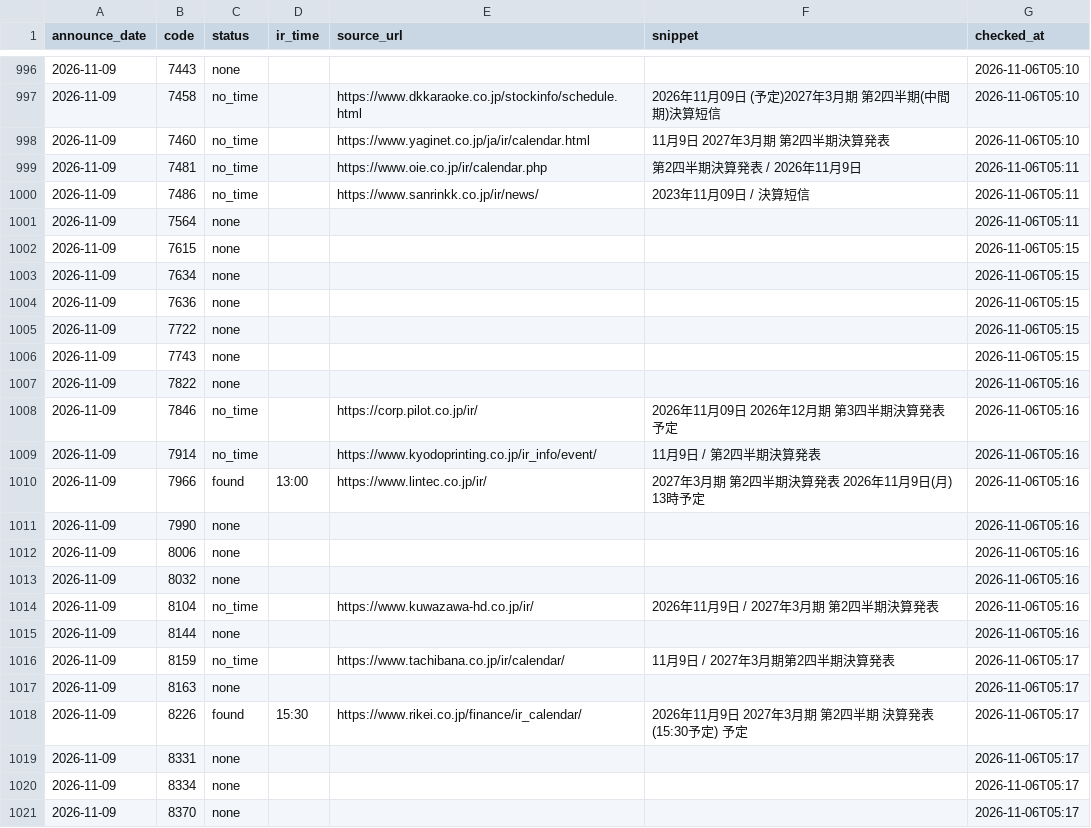
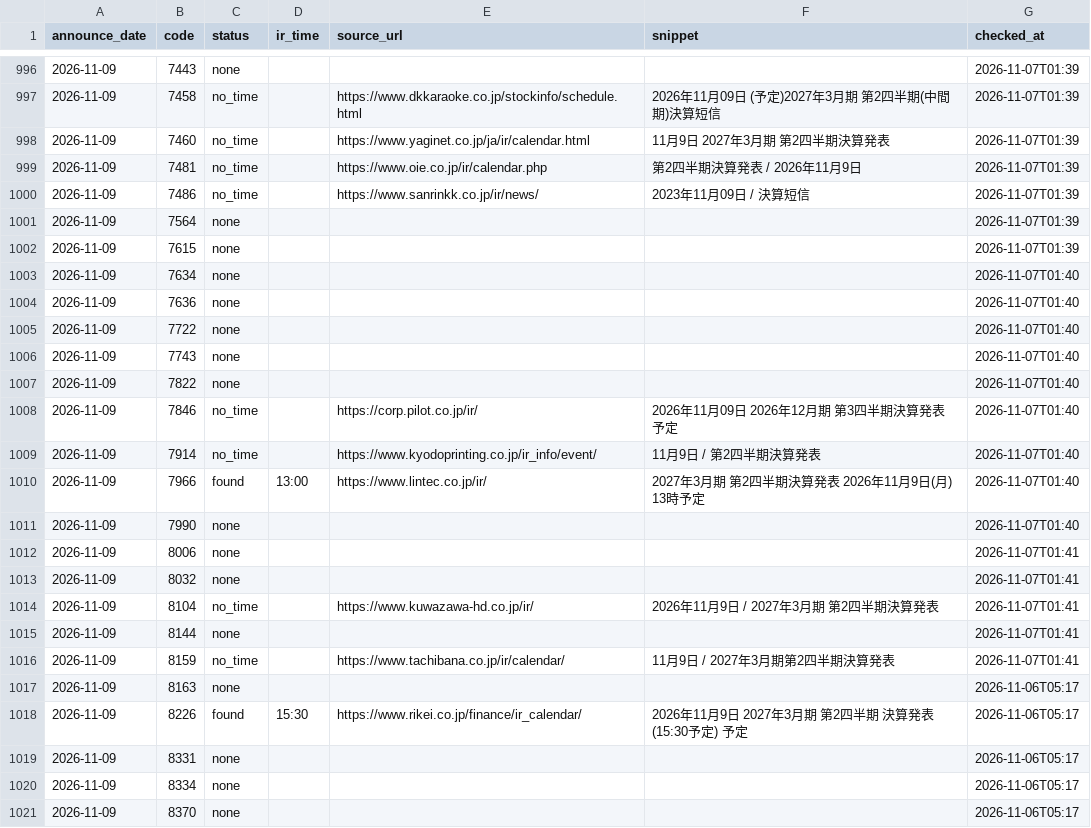
Before and after one commit to vix96343-source/kessan-hantei, a CSV file: data/ir_times.csv, drawn as a sheet; only a part is shown, gaps mark what is left out; the diff covers the shown part only; the diff names each change by its address in the sheet, - before the commit and + after, or states it on an @@ line.

```diff
--- a/data/ir_times.csv
+++ b/data/ir_times.csv
-G996:G998 (checked_at): 2026-11-06T05:10
+G996:G998 (checked_at): 2026-11-07T01:39
-G999:G1001 (checked_at): 2026-11-06T05:11
+G999:G1001 (checked_at): 2026-11-07T01:39
-G1002 (checked_at): 2026-11-06T05:15
+G1002 (checked_at): 2026-11-07T01:39
-G1003:G1006 (checked_at): 2026-11-06T05:15
+G1003:G1006 (checked_at): 2026-11-07T01:40
-G1007:G1011 (checked_at): 2026-11-06T05:16
+G1007:G1011 (checked_at): 2026-11-07T01:40
-G1012:G1015 (checked_at): 2026-11-06T05:16
+G1012:G1015 (checked_at): 2026-11-07T01:41
-G1016 (checked_at): 2026-11-06T05:17
+G1016 (checked_at): 2026-11-07T01:41
```
Also changed, not shown: 30 edited cells elsewhere in this file, 4 other files.
